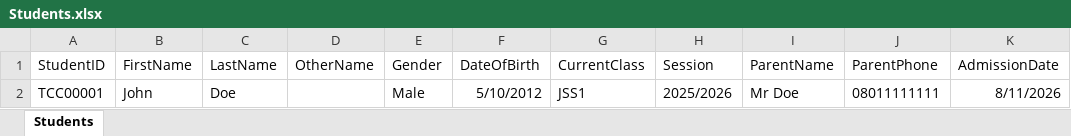
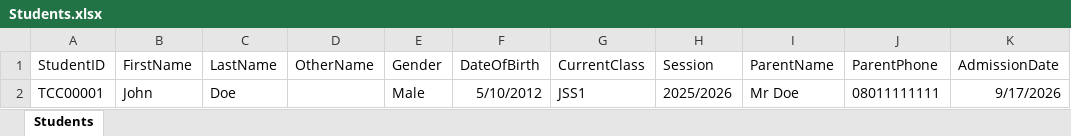
Before and after one commit to pjazzs/Tenneson, an Excel workbook: scr/uploads/Students.xlsx, sheet Students, drawn as a sheet; values as stored, in another font and other column widths than the file's, no borders; the diff names each change by its address in the sheet, - before the commit and + after, or states it on an @@ line.

```diff
--- a/scr/uploads/Students.xlsx (sheet Students)
+++ b/scr/uploads/Students.xlsx (sheet Students)
-K2 (AdmissionDate): 8/11/2026
+K2 (AdmissionDate): 9/17/2026
```
Also changed, not shown: 35 other files.
